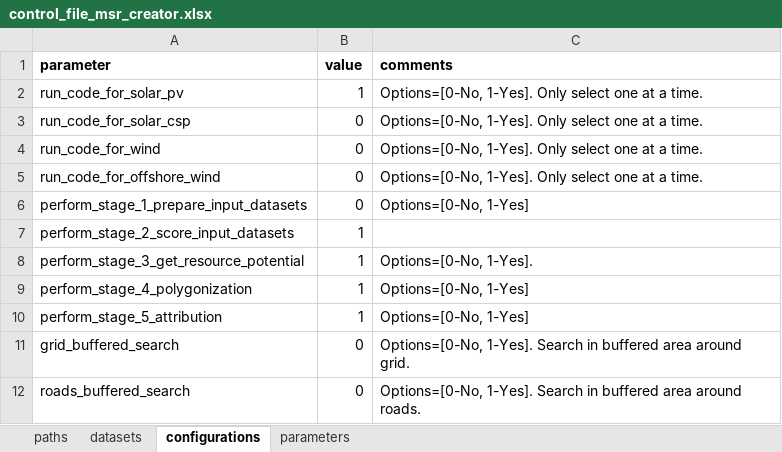
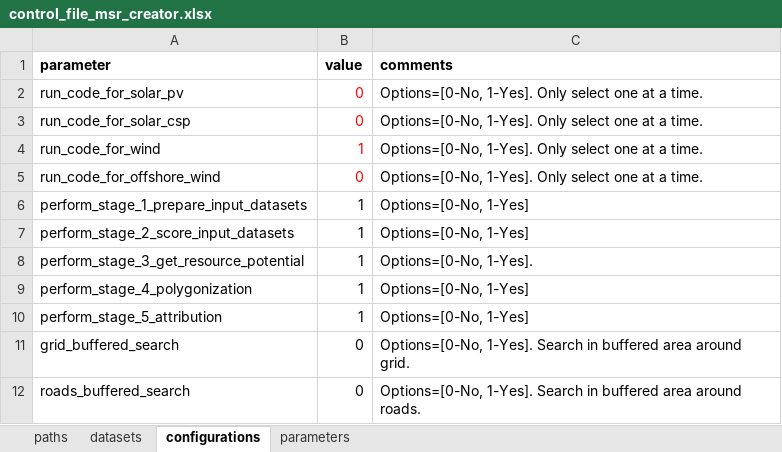
Before and after one commit to VUB-HYDR/model_supply_regions, an Excel workbook: 1_msr_creator/control_file_msr_creator.xlsx, sheet configurations, drawn as a sheet; values as stored, in another font and other column widths than the file's, no borders; table styles not drawn; the diff names each change by its address in the sheet, - before the commit and + after, or states it on an @@ line.

```diff
--- a/1_msr_creator/control_file_msr_creator.xlsx (sheet configurations)
+++ b/1_msr_creator/control_file_msr_creator.xlsx (sheet configurations)
-B2 (value): 1
+B2 (value): 0
-B2:B5 text colour: black
+B2:B5 text colour: #FF0000
-B4 (value): 0
+B4 (value): 1
-B6 (value): 0
+B6 (value): 1
-C7 (comments): (empty)
+C7 (comments): Options=[0-No, 1-Yes]
```
Also changed, not shown: sheet parameters, sheet datasets, sheet paths, 2_profile_generator/control_file_profile_generator.xlsx, 3_attributor_combiner/control_file_attributor_combiner.xlsx, 5 other files.
